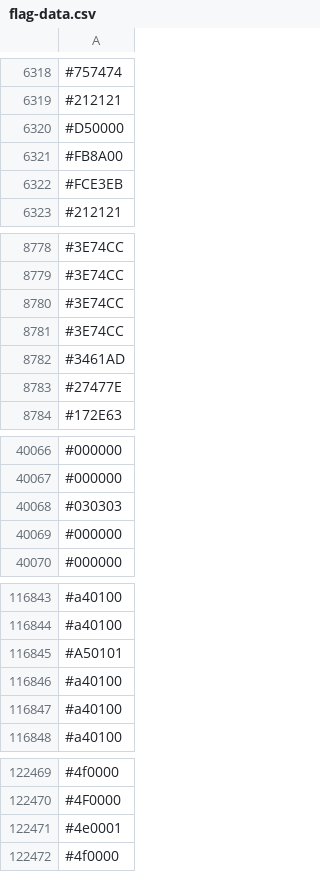
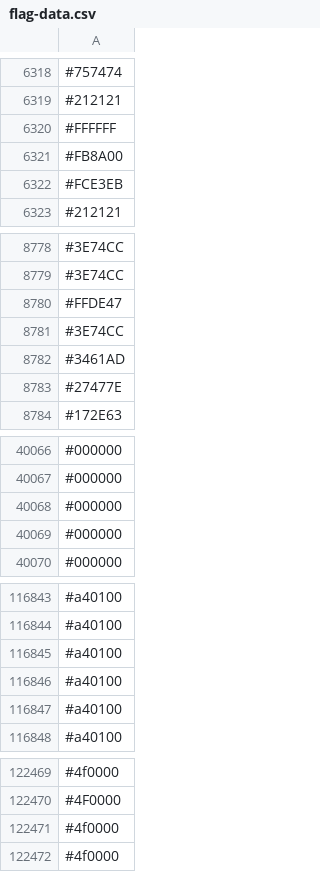
Before and after one commit to capsuleman/dirtybiology-flag-versioning, a CSV file: flag-data.csv, drawn as a sheet; only a part is shown, gaps mark what is left out; the diff covers the shown part only.

```diff
--- a/flag-data.csv
+++ b/flag-data.csv
@@ -6319,3 +6319,3 @@
 #212121
-#D50000
+#FFFFFF
 #FB8A00
@@ -8779,3 +8779,3 @@
 #3E74CC
-#3E74CC
+#FFDE47
 #3E74CC
@@ -40067,3 +40067,3 @@
 #000000
-#030303
+#000000
 #000000
@@ -116844,3 +116844,3 @@
 #a40100
-#A50101
+#a40100
 #a40100
@@ -122470,3 +122470,3 @@
 #4F0000
-#4e0001
+#4f0000
 #4f0000
```
Also changed, not shown: 12 added rows, 11 removed rows, 3 moved rows and 2 edited cells elsewhere in this file.
